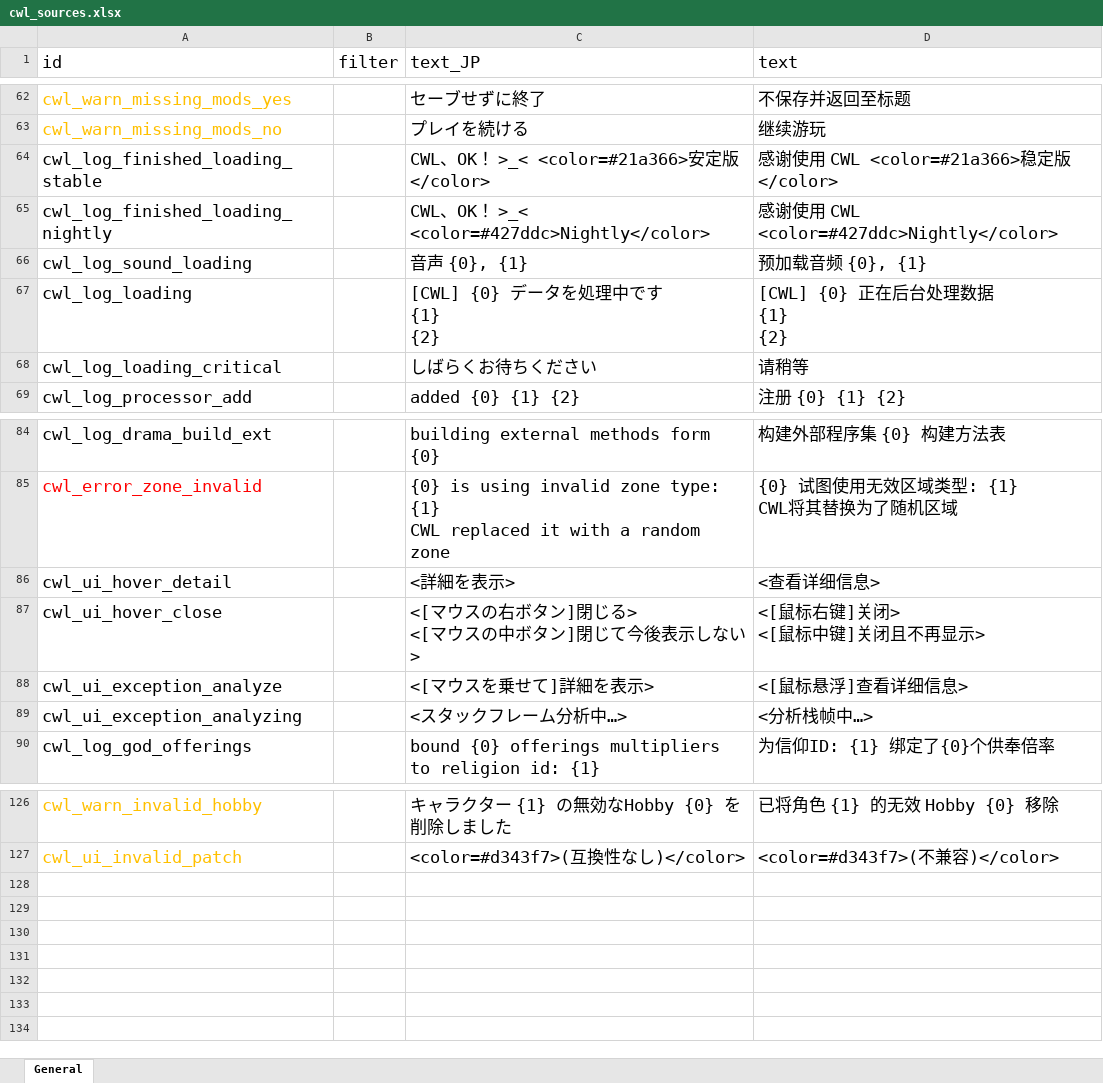
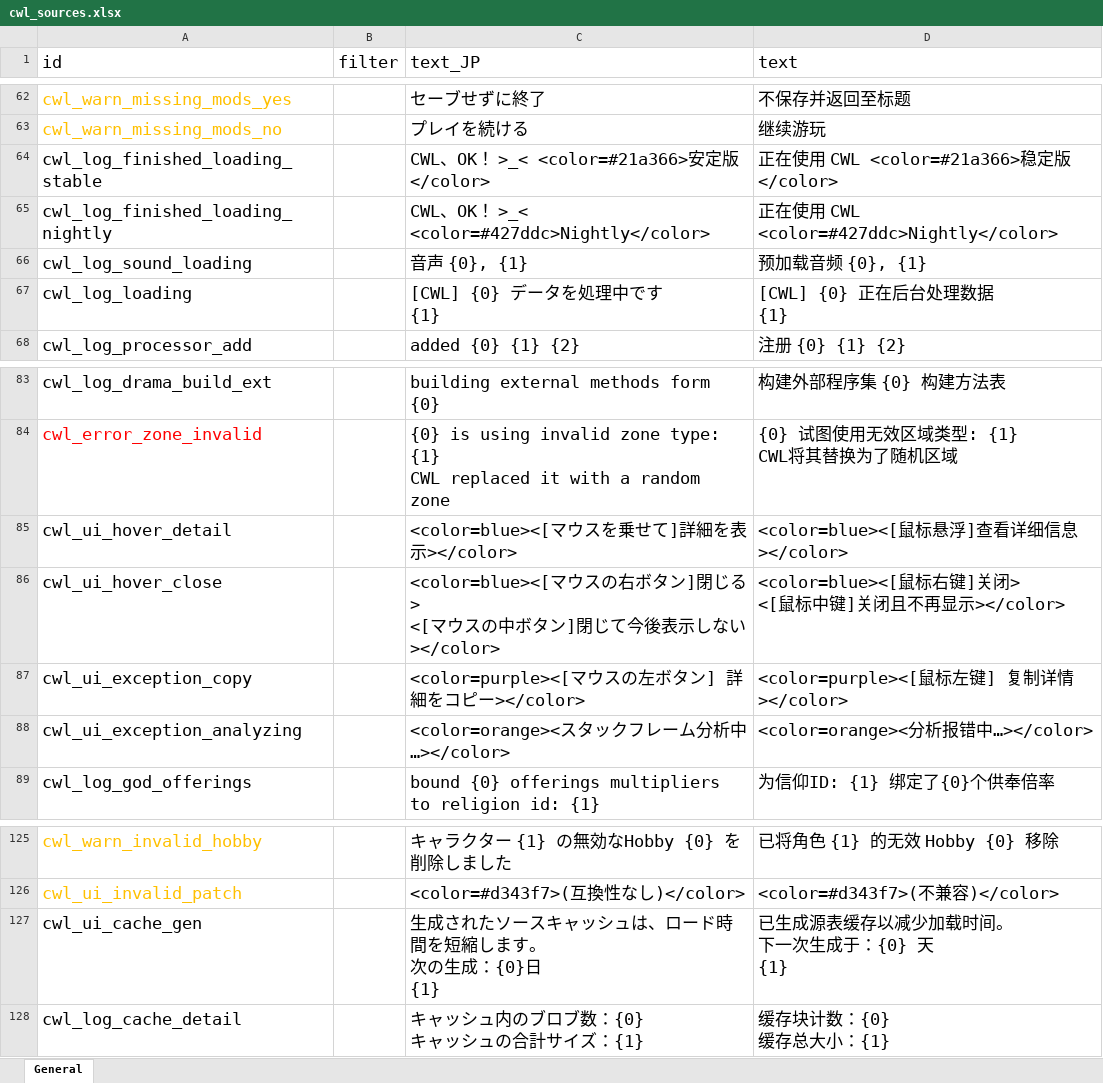
Before and after one commit to gottyduke/Elin.Plugins, an Excel workbook: CustomWhateverLoader/LangMod/CN/cwl_sources.xlsx, sheet General, drawn as a sheet; only a part is shown, gaps mark what is left out; values as stored, in another font and other column widths than the file's, no borders; removed rows and columns are numbered as before the commit, all else as after; ↵ is a line break in a cell; the diff names each change by its address in the sheet, - before the commit and + after, or states it on an @@ line.

```diff
--- a/CustomWhateverLoader/LangMod/CN/cwl_sources.xlsx (sheet General)
+++ b/CustomWhateverLoader/LangMod/CN/cwl_sources.xlsx (sheet General)
-D64 (text): 感谢使用 CWL <color=#21a366>稳定版</color>
+D64 (text): 正在使用 CWL <color=#21a366>稳定版</color>
-D65 (text): 感谢使用 CWL <color=#427ddc>Nightly</color>
+D65 (text): 正在使用 CWL <color=#427ddc>Nightly</color>
-C67 (text_JP): [CWL] {0} データを処理中です ↵ {1} ↵ {2}
+C67 (text_JP): [CWL] {0} データを処理中です ↵ {1}
-D67 (text): [CWL] {0} 正在后台处理数据 ↵ {1} ↵ {2}
+D67 (text): [CWL] {0} 正在后台处理数据 ↵ {1}
-row 68: cwl_log_loading_critical |  | しばらくお待ちください | 请稍等
-C85 (text_JP): <詳細を表示>
+C85 (text_JP): <color=blue><[マウスを乗せて]詳細を表示></color>
-D85 (text): <查看详细信息>
+D85 (text): <color=blue><[鼠标悬浮]查看详细信息></color>
-C86 (text_JP): <[マウスの右ボタン]閉じる> ↵ <[マウスの中ボタン]閉じて今後表示しない>
+C86 (text_JP): <color=blue><[マウスの右ボタン]閉じる> ↵ <[マウスの中ボタン]閉じて今後表示しない></color>
-D86 (text): <[鼠标右键]关闭> ↵ <[鼠标中键]关闭且不再显示>
+D86 (text): <color=blue><[鼠标右键]关闭> ↵ <[鼠标中键]关闭且不再显示></color>
-row 88: cwl_ui_exception_analyze |  | <[マウスを乗せて]詳細を表示> | <[鼠标悬浮]查看详细信息>
+row 87: cwl_ui_exception_copy |  | <color=purple><[マウスの左ボタン] 詳細をコピー></color> | <color=purple><[鼠标左键] 复制详情></color>
-C88 (text_JP): <スタックフレーム分析中…>
+C88 (text_JP): <color=orange><スタックフレーム分析中…></color>
-D88 (text): <分析栈帧中…>
+D88 (text): <color=orange><分析报错中…></color>
+row 127: cwl_ui_cache_gen |  | 生成されたソースキャッシュは、ロード時間を短縮します。 ↵ 次の生成：{0}日 ↵ {1} | 已生成源表缓存以减少加载时间。 ↵ 下一次生成于：{0} 天 ↵ {1}
+row 128: cwl_log_cache_detail |  | キャッシュ内のブロブ数：{0} ↵ キャッシュの合計サイズ：{1} | 缓存块计数：{0} ↵ 缓存总大小：{1}
```
Also changed, not shown: CustomWhateverLoader/LangMod/EN/cwl_sources.xlsx, 4 other files.
